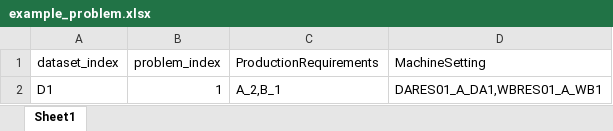
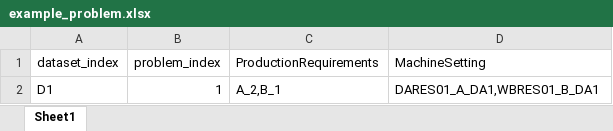
Before and after one commit to Ataraxia-msj/FSS, an Excel workbook: dataset/example_problem.xlsx, sheet Sheet1, drawn as a sheet; values as stored, in another font and other column widths than the file's, no borders; the diff names each change by its address in the sheet, - before the commit and + after, or states it on an @@ line.

```diff
--- a/dataset/example_problem.xlsx (sheet Sheet1)
+++ b/dataset/example_problem.xlsx (sheet Sheet1)
-D2 (MachineSetting): DARES01_A_DA1,WBRES01_A_WB1
+D2 (MachineSetting): DARES01_A_DA1,WBRES01_B_DA1
```
Also changed, not shown: 2 other files.
